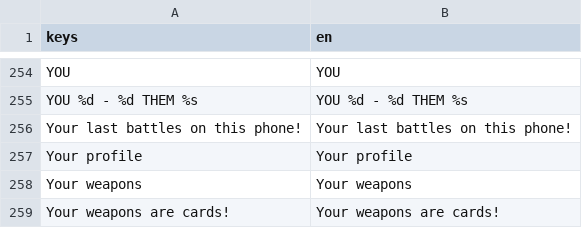
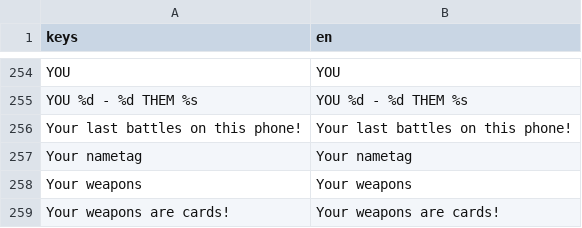
Before and after one commit to earl-gh/kalyeah, a CSV file: data/i18n/strings.csv, drawn as a sheet; only a part is shown, gaps mark what is left out.

```diff
--- a/data/i18n/strings.csv
+++ b/data/i18n/strings.csv
@@ -258,3 +258,3 @@ YOU %d - %d THEM   %s,YOU %d - %d THEM   %s
 Your last battles on this phone!,Your last battles on this phone!
-Your profile,Your profile
+Your nametag,Your nametag
 Your weapons,Your weapons
```
Also changed, not shown: 18 other files.
